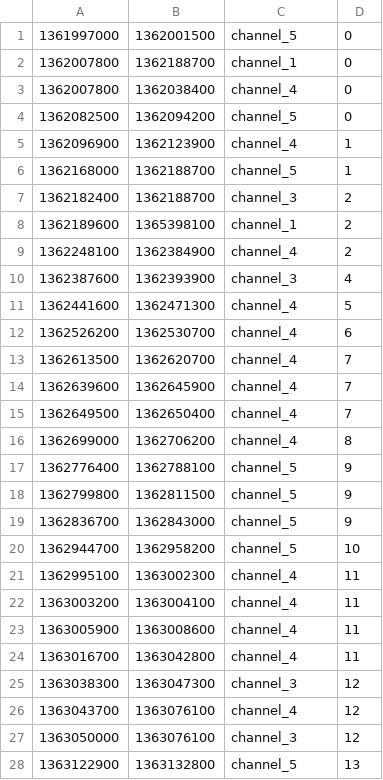
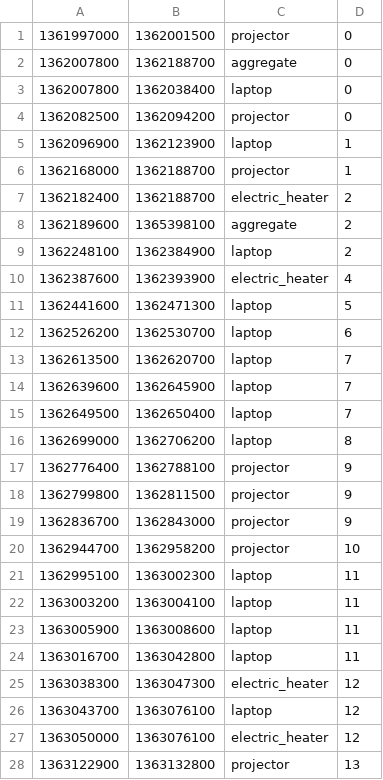
Before and after one commit to Mads-Lundfold/P6, a CSV file: data_analysis/dataframes/house_3_events.csv, drawn as a sheet; only a part is shown; the diff covers the shown part only.

```diff
--- a/data_analysis/dataframes/house_3_events.csv
+++ b/data_analysis/dataframes/house_3_events.csv
@@ -1,28 +1,28 @@
-1361997000,1362001500,channel_5,0
-1362007800,1362188700,channel_1,0
-1362007800,1362038400,channel_4,0
-1362082500,1362094200,channel_5,0
-1362096900,1362123900,channel_4,1
-1362168000,1362188700,channel_5,1
-1362182400,1362188700,channel_3,2
-1362189600,1365398100,channel_1,2
-1362248100,1362384900,channel_4,2
-1362387600,1362393900,channel_3,4
-1362441600,1362471300,channel_4,5
-1362526200,1362530700,channel_4,6
-1362613500,1362620700,channel_4,7
-1362639600,1362645900,channel_4,7
-1362649500,1362650400,channel_4,7
-1362699000,1362706200,channel_4,8
-1362776400,1362788100,channel_5,9
-1362799800,1362811500,channel_5,9
-1362836700,1362843000,channel_5,9
-1362944700,1362958200,channel_5,10
-1362995100,1363002300,channel_4,11
-1363003200,1363004100,channel_4,11
-1363005900,1363008600,channel_4,11
-1363016700,1363042800,channel_4,11
-1363038300,1363047300,channel_3,12
-1363043700,1363076100,channel_4,12
-1363050000,1363076100,channel_3,12
-1363122900,1363132800,channel_5,13
+1361997000,1362001500,projector,0
+1362007800,1362188700,aggregate,0
+1362007800,1362038400,laptop,0
+1362082500,1362094200,projector,0
+1362096900,1362123900,laptop,1
+1362168000,1362188700,projector,1
+1362182400,1362188700,electric_heater,2
+1362189600,1365398100,aggregate,2
+1362248100,1362384900,laptop,2
+1362387600,1362393900,electric_heater,4
+1362441600,1362471300,laptop,5
+1362526200,1362530700,laptop,6
+1362613500,1362620700,laptop,7
+1362639600,1362645900,laptop,7
+1362649500,1362650400,laptop,7
+1362699000,1362706200,laptop,8
+1362776400,1362788100,projector,9
+1362799800,1362811500,projector,9
+1362836700,1362843000,projector,9
+1362944700,1362958200,projector,10
+1362995100,1363002300,laptop,11
+1363003200,1363004100,laptop,11
+1363005900,1363008600,laptop,11
+1363016700,1363042800,laptop,11
+1363038300,1363047300,electric_heater,12
+1363043700,1363076100,laptop,12
+1363050000,1363076100,electric_heater,12
+1363122900,1363132800,projector,13
```
Also changed, not shown: 68 edited cells elsewhere in this file, 2 other files.
